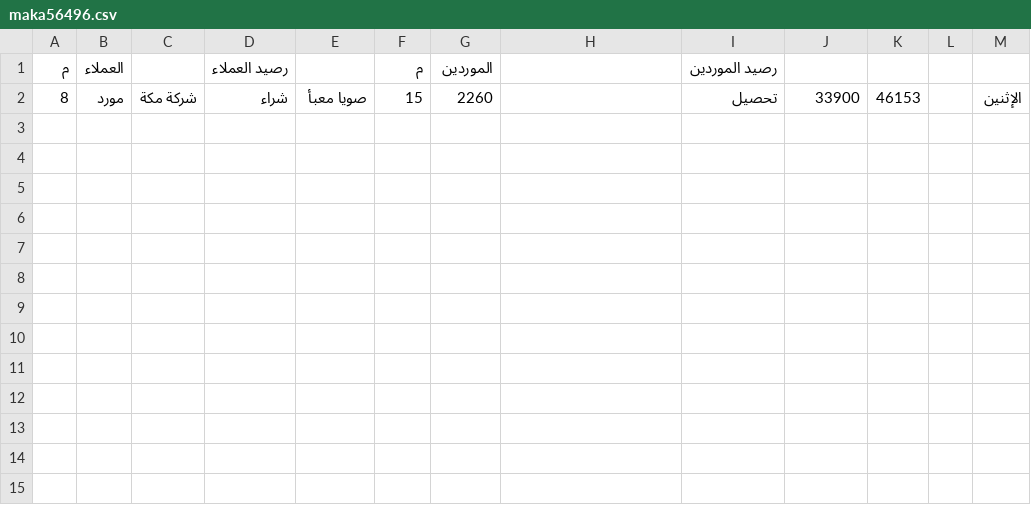
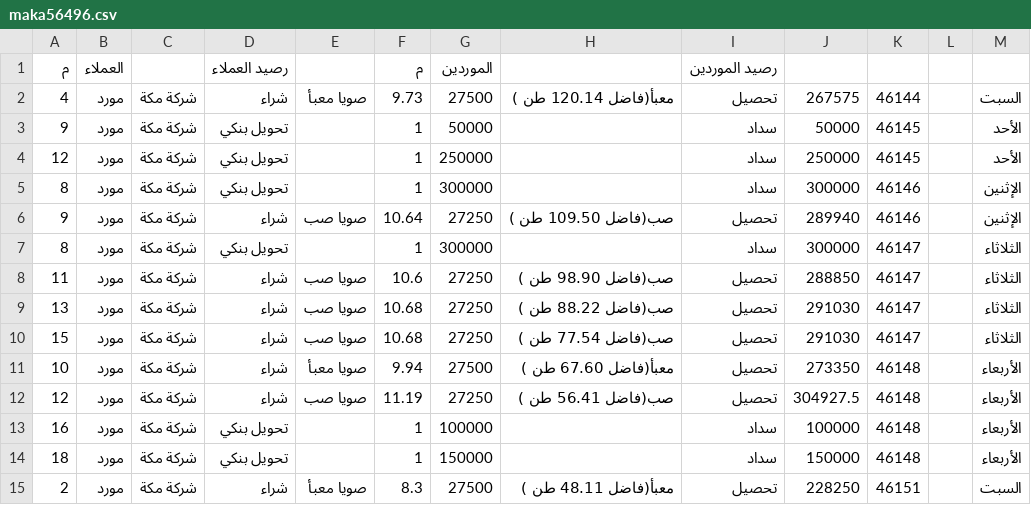
Before and after one commit to OmarSaber5/deif, a CSV file: clients/maka56496.csv, drawn as a sheet.

```diff
--- a/clients/maka56496.csv
+++ b/clients/maka56496.csv
@@ -1,2 +1,15 @@
 م,العملاء,,رصيد العملاء,,م,الموردين,,رصيد الموردين,,,,
-8,مورد,شركة مكة,شراء,صويا معبأ,15,2260,,تحصيل,33900,46153,,الإثنين
+4,مورد,شركة مكة,شراء,صويا معبأ,9.73,27500,معبأ(فاضل 120.14 طن ),تحصيل,267575,46144,,السبت
+9,مورد,شركة مكة,تحويل بنكي,,1,50000,,سداد,50000,46145,,الأحد
+12,مورد,شركة مكة,تحويل بنكي,,1,250000,,سداد,250000,46145,,الأحد
+8,مورد,شركة مكة,تحويل بنكي,,1,300000,,سداد,300000,46146,,الإثنين
+9,مورد,شركة مكة,شراء,صويا صب,10.64,27250,صب(فاضل 109.50 طن ),تحصيل,289940,46146,,الإثنين
+8,مورد,شركة مكة,تحويل بنكي,,1,300000,,سداد,300000,46147,,الثلاثاء
+11,مورد,شركة مكة,شراء,صويا صب,10.6,27250,صب(فاضل 98.90 طن ),تحصيل,288850,46147,,الثلاثاء
+13,مورد,شركة مكة,شراء,صويا صب,10.68,27250,صب(فاضل 88.22 طن ),تحصيل,291030,46147,,الثلاثاء
+15,مورد,شركة مكة,شراء,صويا صب,10.68,27250,صب(فاضل 77.54 طن ),تحصيل,291030,46147,,الثلاثاء
+10,مورد,شركة مكة,شراء,صويا معبأ,9.94,27500,معبأ(فاضل 67.60 طن ),تحصيل,273350,46148,,الأربعاء
+12,مورد,شركة مكة,شراء,صويا صب,11.19,27250,صب(فاضل 56.41 طن ),تحصيل,304927.5,46148,,الأربعاء
+16,مورد,شركة مكة,تحويل بنكي,,1,100000,,سداد,100000,46148,,الأربعاء
+18,مورد,شركة مكة,تحويل بنكي,,1,150000,,سداد,150000,46148,,الأربعاء
+2,مورد,شركة مكة,شراء,صويا معبأ,8.3,27500,معبأ(فاضل 48.11 طن ),تحصيل,228250,46151,,السبت
```
Also changed, not shown: clients/abohussein34174.csv, clients/aemad755.csv, 9 other files.
